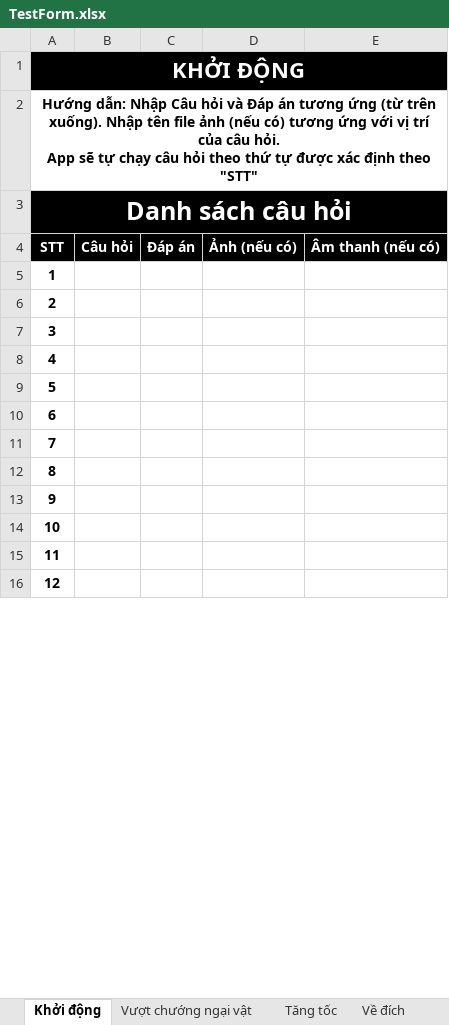
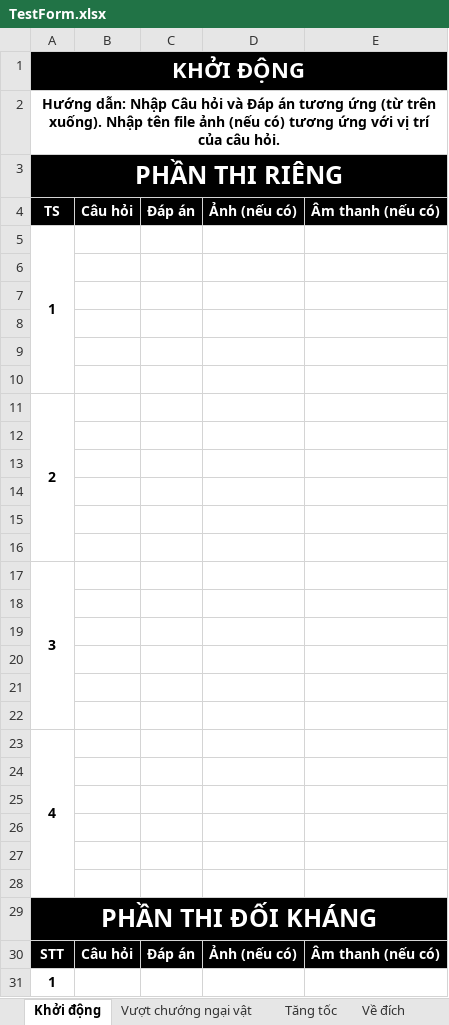
Before and after one commit to HuyenThoaiVuaHung/Legendary, an Excel workbook: match_data/TestForm.xlsx, sheet Khởi động, drawn as a sheet; only a part is shown; the shorter side is filled out with more unchanged rows; values as stored, in another font and other column widths than the file's, no borders; ↵ is a line break in a cell; the diff covers the shown part only; the diff names each change by its address in the sheet, - before the commit and + after, or states it on an @@ line.

```diff
--- a/match_data/TestForm.xlsx (sheet Khởi động)
+++ b/match_data/TestForm.xlsx (sheet Khởi động)
-A2: …câu hỏi. ↵ App sẽ tự chạy câu hỏi theo thứ tự được xác định theo "STT"
+A2: …câu hỏi.
-A3: Danh sách câu hỏi
+A3: PHẦN THI RIÊNG
+row 4: TS | Câu hỏi | Đáp án | Ảnh (nếu có) | Âm thanh (nếu có)
+row 5: 1
+row 6: (empty)
+row 7: (empty)
+row 8: (empty)
+row 9: (empty)
+row 10: (empty)
+row 11: 2
+row 12: (empty)
+row 13: (empty)
+row 14: (empty)
+row 15: (empty)
+row 16: (empty)
+row 17: 3
+row 18: (empty)
+row 19: (empty)
+row 20: (empty)
+row 21: (empty)
+row 22: (empty)
+row 23: 4
+row 24: (empty)
+row 25: (empty)
+row 26: (empty)
+row 27: (empty)
+row 28: (empty)
+row 29: PHẦN THI ĐỐI KHÁNG
```
Also changed, not shown: 63 removed rows elsewhere in this sheet, formulas that keep their value, 7 other files.
